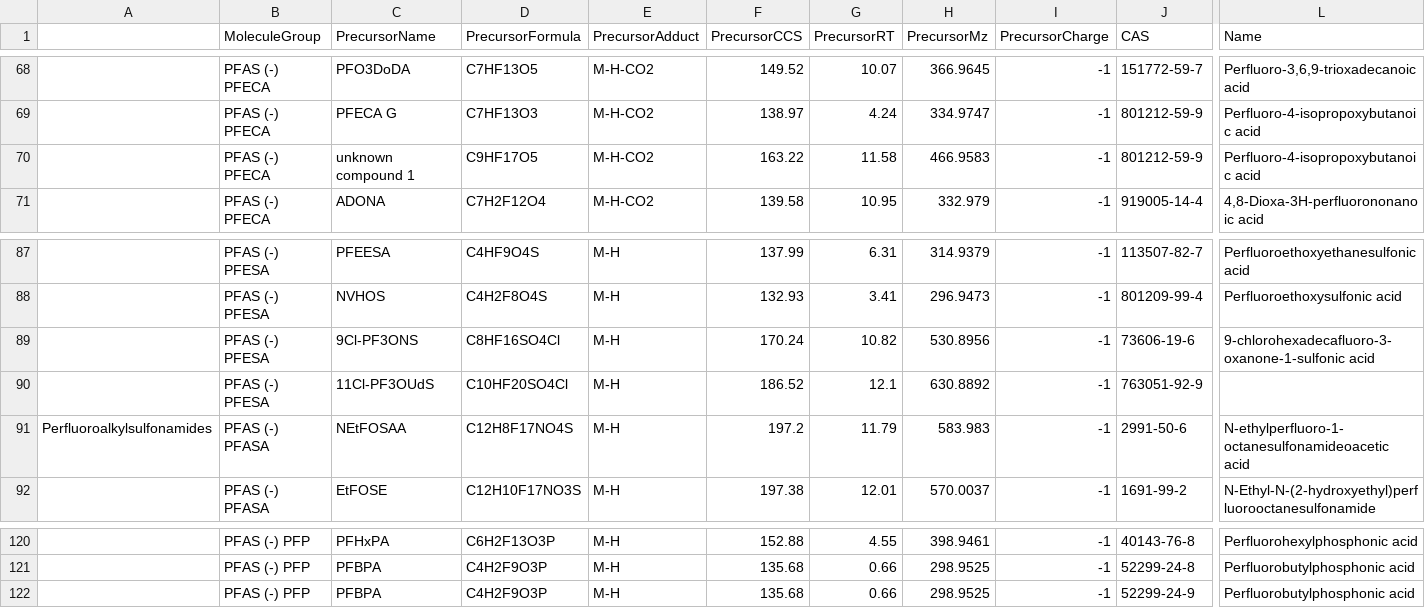
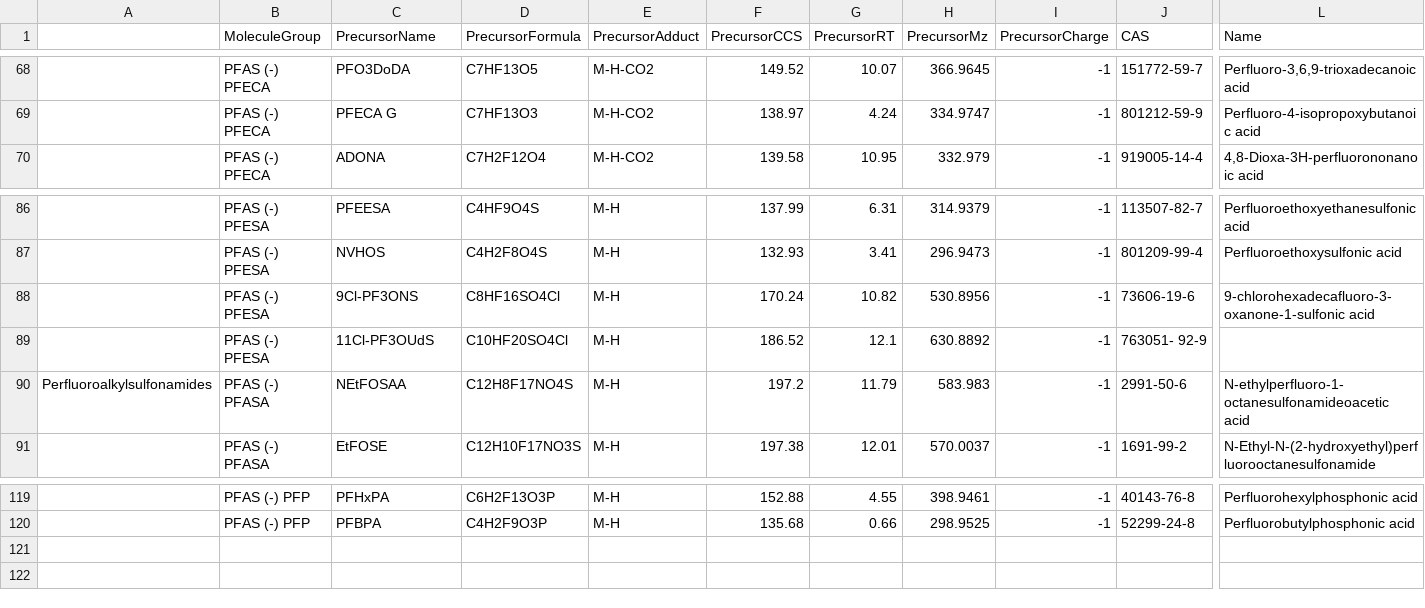
Before and after one commit to greg1d/PFAS-IMplementor-for-Mass-Spectrometry--PIMMS-, a CSV file: PIMMS v1.2/imported_libraries/Baker_Group_RPLC_DTIMS_MS_PFAS_Library_Negative.csv, drawn as a sheet; only a part is shown, gaps mark what is left out; removed rows and columns are numbered as before the commit, all else as after; rows hold the shown columns only; the diff names each change by its address in the sheet, - before the commit and + after, or states it on an @@ line.

Commit message:
Going to remove mass only groups

```diff
--- a/PIMMS v1.2/imported_libraries/Baker_Group_RPLC_DTIMS_MS_PFAS_Library_Negative.csv
+++ b/PIMMS v1.2/imported_libraries/Baker_Group_RPLC_DTIMS_MS_PFAS_Library_Negative.csv
-row 70:  | PFAS (-) PFECA | unknown compound 1 | C9HF17O5 | M-H-CO2 | 163.22 | 11.58 | 466.9583 | -1 | 801212-59-9 | Perfluoro-4-isopropoxybutanoic acid
-J89 (CAS): 763051-92-9
+J89 (CAS): 763051- 92-9
-row 122:  | PFAS (-) PFP | PFBPA | C4H2F9O3P | M-H | 135.68 | 0.66 | 298.9525 | -1 | 52299-24-9 | Perfluorobutylphosphonic acid
```
Also changed, not shown: 3 other files.
